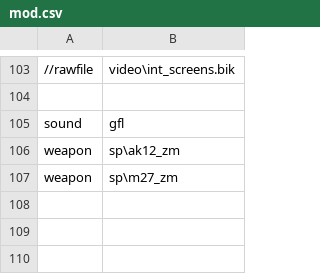
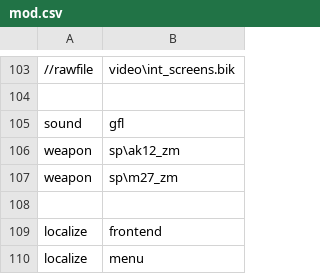
Before and after one commit to Loyalists/gflbo1, a CSV file: mods/gfl/mod.csv, drawn as a sheet; only a part is shown, gaps mark what is left out; the diff names each change by its address in the sheet, - before the commit and + after, or states it on an @@ line.

```diff
--- a/mods/gfl/mod.csv
+++ b/mods/gfl/mod.csv
+row 108: (empty)
+row 109: localize | frontend
+row 110: localize | menu
```
Also changed, not shown: 14 other files.
